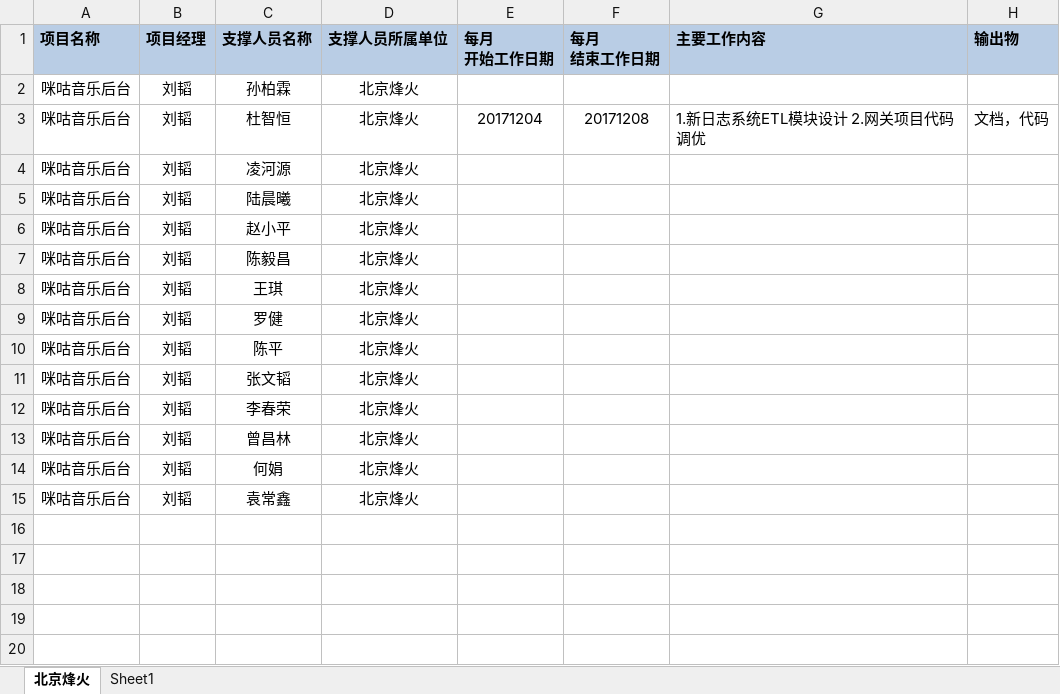
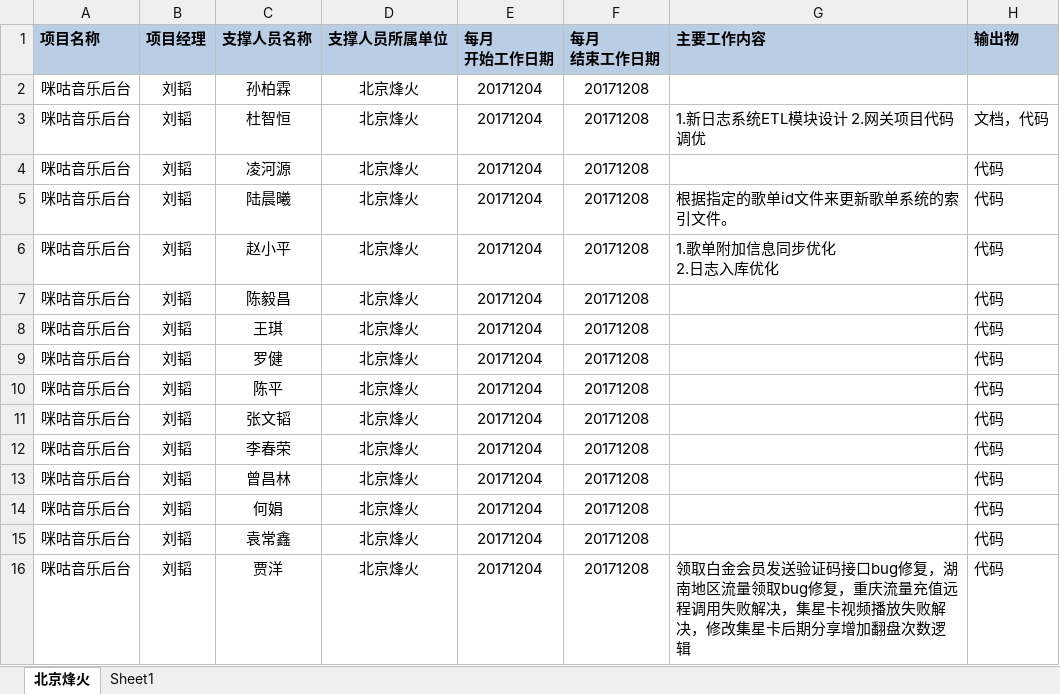
Before and after one commit to just-forking/weekReport, an Excel workbook: 20171208周报/技术支撑服务人员周报日报-20171208.xlsx, sheet 北京烽火, drawn as a sheet; values as stored, in another font and other column widths than the file's, no borders; ↵ is a line break in a cell; the diff names each change by its address in the sheet, - before the commit and + after, or states it on an @@ line.

```diff
--- a/20171208周报/技术支撑服务人员周报日报-20171208.xlsx (sheet 北京烽火)
+++ b/20171208周报/技术支撑服务人员周报日报-20171208.xlsx (sheet 北京烽火)
-E2 (每月 开始工作日期): (empty)
+E2 (每月 开始工作日期): 20171204
-F2 (每月 结束工作日期): (empty)
+F2 (每月 结束工作日期): 20171208
-E4:E15 (每月 开始工作日期): (empty)
+E4:E15 (每月 开始工作日期): 20171204
-F4:F15 (每月 结束工作日期): (empty)
+F4:F15 (每月 结束工作日期): 20171208
-H4:H15 (输出物): (empty)
+H4:H15 (输出物): 代码
-G5 (主要工作内容): (empty)
+G5 (主要工作内容): 根据指定的歌单id文件来更新歌单系统的索引文件。
-G6 (主要工作内容): (empty)
+G6 (主要工作内容): 1.歌单附加信息同步优化 ↵ 2.日志入库优化
+row 16: 咪咕音乐后台 | 刘韬 | 贾洋 | 北京烽火 | 20171204 | 20171208 | 领取白金会员发送验证码接口bug修复，湖南地区流量领取bug修复，重庆流量充值远程调用失败解决，集星卡视频播放失败解决，修改集星卡后期分享增加翻盘次数逻辑 | 代码
```
Also changed, not shown: 20171215周报/技术支撑服务人员周报日报-20171215.xlsx, 20171222周报/技术支撑服务人员周报日报-20171222.xlsx, 1 other file.
